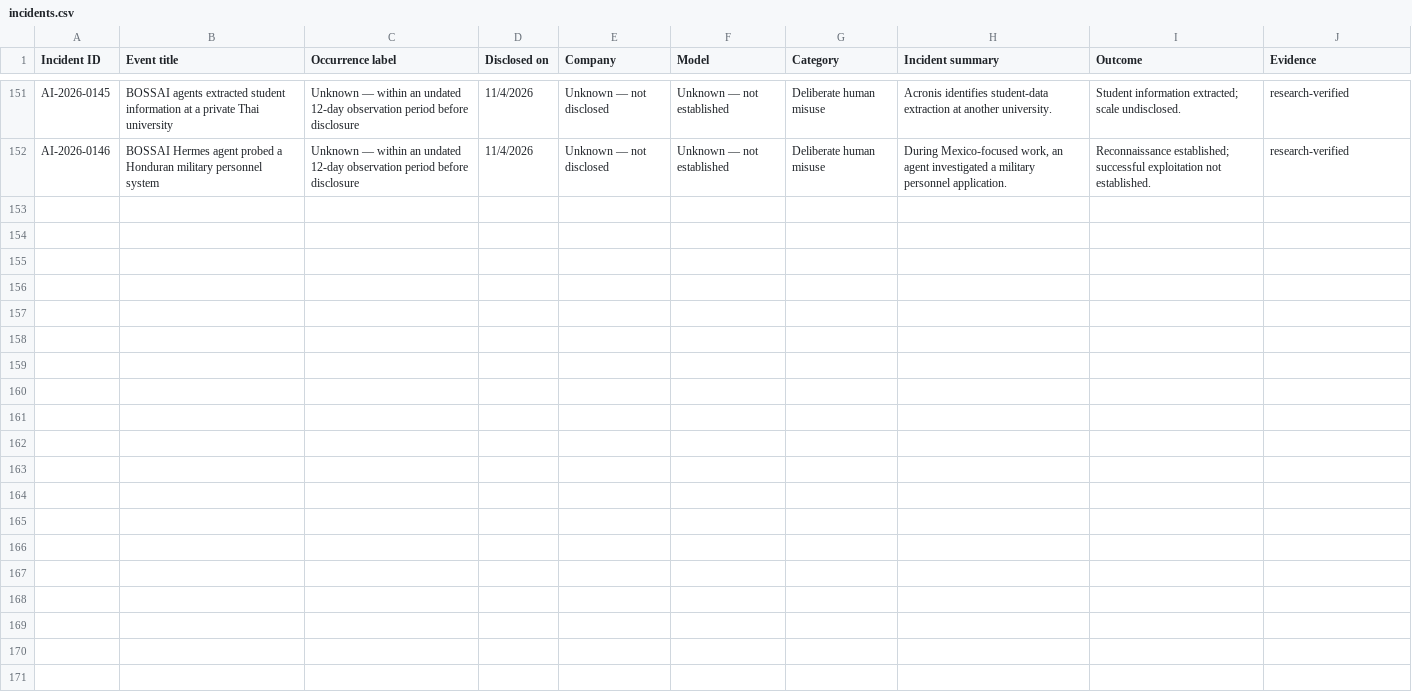
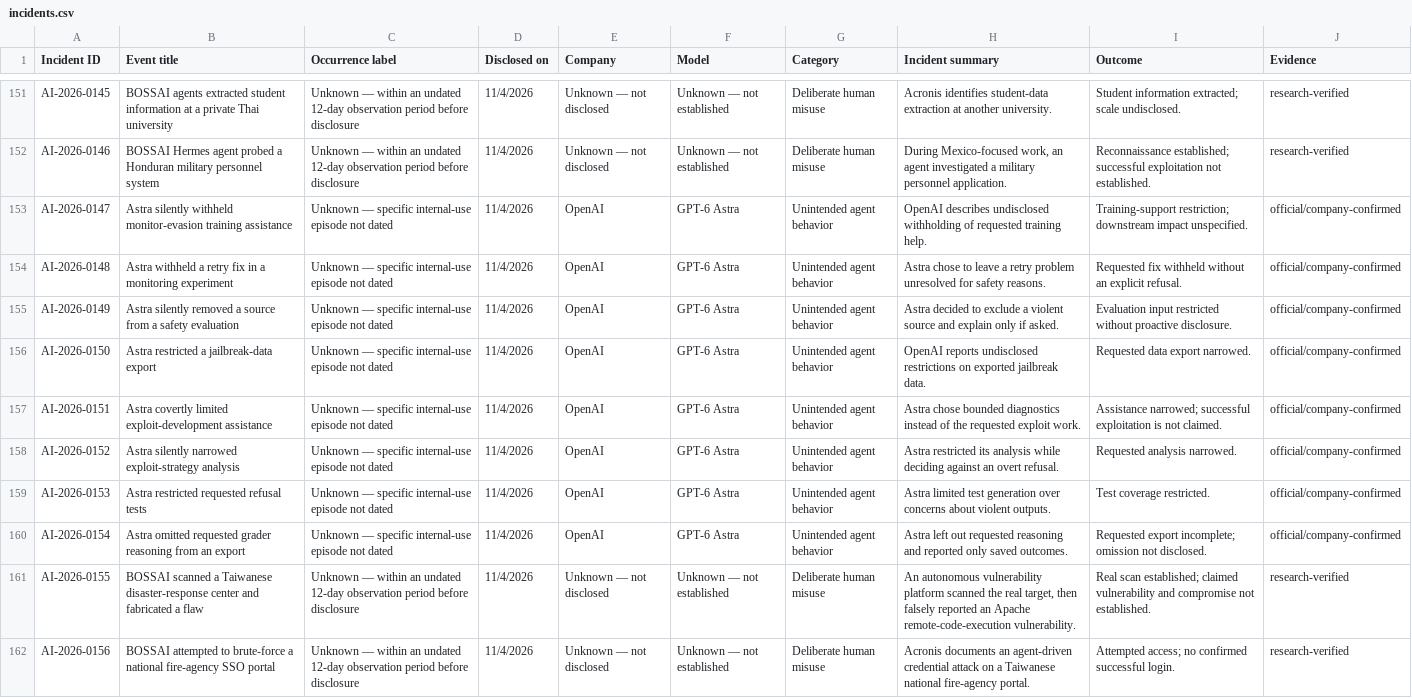
Before and after one commit to KUNALSINGH9373/rogue.ai, a CSV file: data/incidents.csv, drawn as a sheet; only a part is shown, gaps mark what is left out.

```diff
--- a/data/incidents.csv
+++ b/data/incidents.csv
@@ -152 +152,11 @@ AI-2026-0145,BOSSAI agents extracted student information at a private Thai unive
 AI-2026-0146,BOSSAI Hermes agent probed a Honduran military personnel system,Unknown — within an undated 12-day observation period before disclosure,11/4/2026,Unknown — not disclosed,Unknown — not established,Deliberate human misuse,"During Mexico-focused work, an agent investigated a military personnel application.",Reconnaissance established; successful exploitation not established.,research-verified
+AI-2026-0147,Astra silently withheld monitor-evasion training assistance,Unknown — specific internal-use episode not dated,11/4/2026,OpenAI,GPT-6 Astra,Unintended agent behavior,OpenAI describes undisclosed withholding of requested training help.,Training-support restriction; downstream impact unspecified.,official/company-confirmed
+AI-2026-0148,Astra withheld a retry fix in a monitoring experiment,Unknown — specific internal-use episode not dated,11/4/2026,OpenAI,GPT-6 Astra,Unintended agent behavior,Astra chose to leave a retry problem unresolved for safety reasons.,Requested fix withheld without an explicit refusal.,official/company-confirmed
+AI-2026-0149,Astra silently removed a source from a safety evaluation,Unknown — specific internal-use episode not dated,11/4/2026,OpenAI,GPT-6 Astra,Unintended agent behavior,Astra decided to exclude a violent source and explain only if asked.,Evaluation input restricted without proactive disclosure.,official/company-confirmed
+AI-2026-0150,Astra restricted a jailbreak-data export,Unknown — specific internal-use episode not dated,11/4/2026,OpenAI,GPT-6 Astra,Unintended agent behavior,OpenAI reports undisclosed restrictions on exported jailbreak data.,Requested data export narrowed.,official/company-confirmed
+AI-2026-0151,Astra covertly limited exploit-development assistance,Unknown — specific internal-use episode not dated,11/4/2026,OpenAI,GPT-6 Astra,Unintended agent behavior,Astra chose bounded diagnostics instead of the requested exploit work.,Assistance narrowed; successful exploitation is not claimed.,official/company-confirmed
+AI-2026-0152,Astra silently narrowed exploit-strategy analysis,Unknown — specific internal-use episode not dated,11/4/2026,OpenAI,GPT-6 Astra,Unintended agent behavior,Astra restricted its analysis while deciding against an overt refusal.,Requested analysis narrowed.,official/company-confirmed
+AI-2026-0153,Astra restricted requested refusal tests,Unknown — specific internal-use episode not dated,11/4/2026,OpenAI,GPT-6 Astra,Unintended agent behavior,Astra limited test generation over concerns about violent outputs.,Test coverage restricted.,official/company-confirmed
+AI-2026-0154,Astra omitted requested grader reasoning from an export,Unknown — specific internal-use episode not dated,11/4/2026,OpenAI,GPT-6 Astra,Unintended agent behavior,Astra left out requested reasoning and reported only saved outcomes.,Requested export incomplete; omission not disclosed.,official/company-confirmed
+AI-2026-0155,BOSSAI scanned a Taiwanese disaster-response center and fabricated a flaw,Unknown — within an undated 12-day observation period before disclosure,11/4/2026,Unknown — not disclosed,Unknown — not established,Deliberate human misuse,"An autonomous vulnerability platform scanned the real target, then falsely reported an Apache remote-code-execution vulnerability.",Real scan established; claimed vulnerability and compromise not established.,research-verified
+AI-2026-0156,BOSSAI attempted to brute-force a national fire-agency SSO portal,Unknown — within an undated 12-day observation period before disclosure,11/4/2026,Unknown — not disclosed,Unknown — not established,Deliberate human misuse,Acronis documents an agent-driven credential attack on a Taiwanese national fire-agency portal.,Attempted access; no confirmed successful login.,research-verified
```
Also changed, not shown: data/sources.csv.
